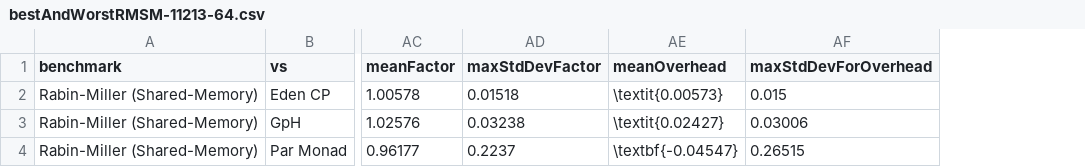
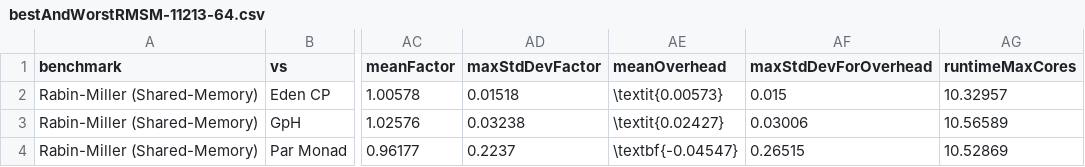
Before and after one commit to Parrows/Parrows, a CSV file: paper/content/benchmarks/sm-rm/bestAndWorstRMSM-11213-64.csv, drawn as a sheet; only a part is shown, gaps mark what is left out; the diff names each change by its address in the sheet, - before the commit and + after, or states it on an @@ line.

Commit message:
added runtimeMaxCores to bestAndWorst csv files

```diff
--- a/paper/content/benchmarks/sm-rm/bestAndWorstRMSM-11213-64.csv
+++ b/paper/content/benchmarks/sm-rm/bestAndWorstRMSM-11213-64.csv
+column AG (runtimeMaxCores), rows 2-4: 10.32957 | 10.56589 | 10.52869
```
Also changed, not shown: paper/content/benchmarks/distributed-jacobi/bestAndWorstJacobi-3217.csv, paper/content/benchmarks/distributed-jacobi/bestAndWorstJacobi-4253.csv, 7 other files.
